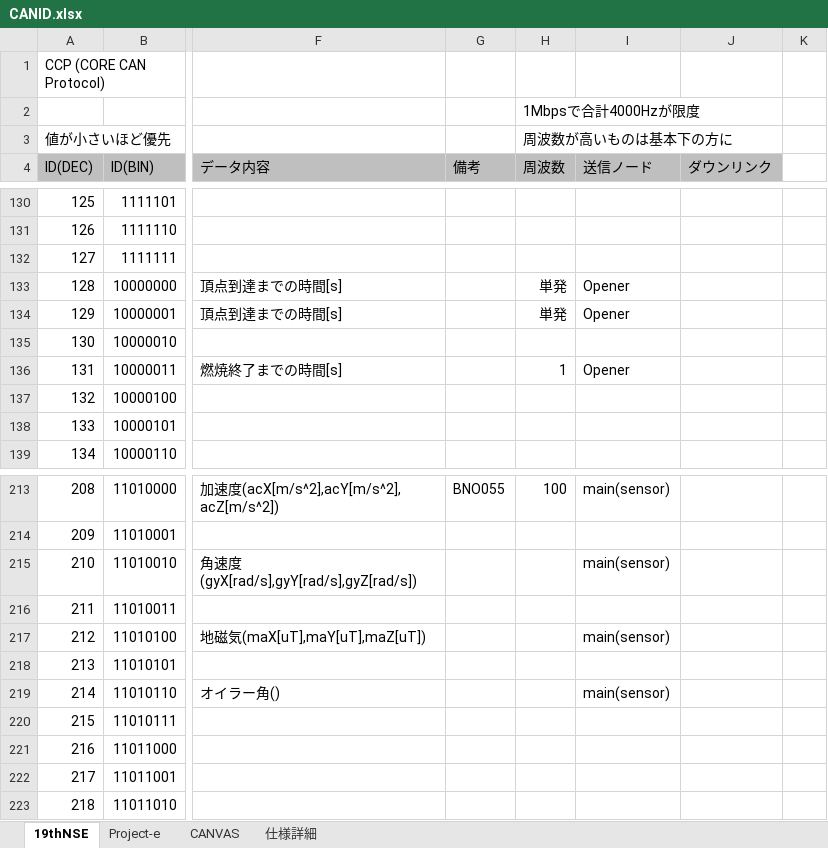
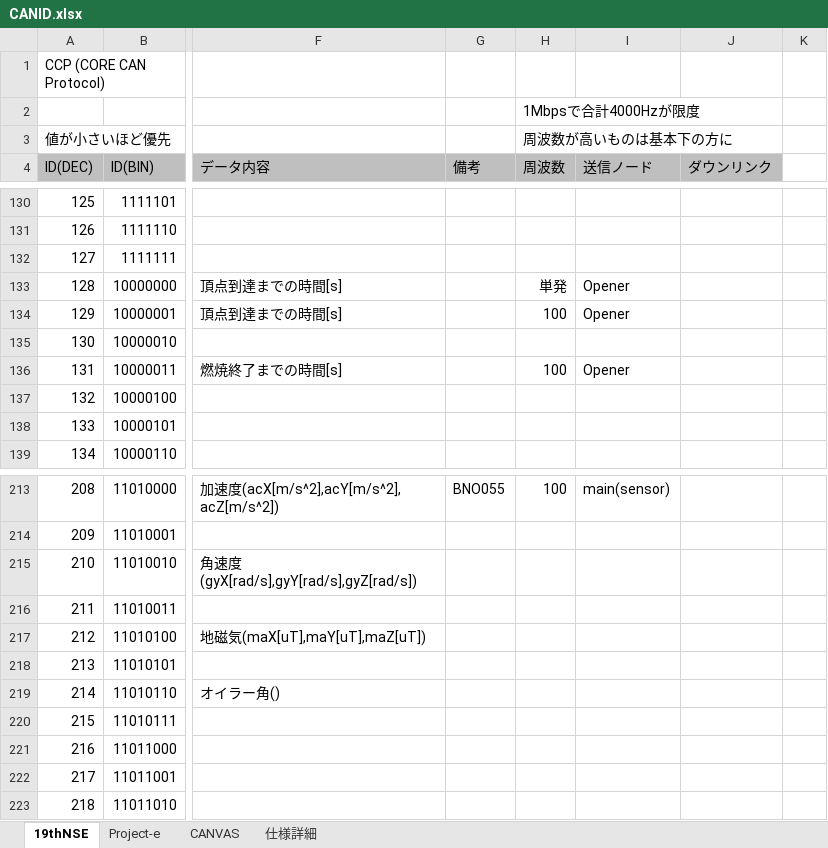
Before and after one commit to core-rocket/CCP, an Excel workbook: CANID.xlsx, sheet 19thNSE, drawn as a sheet; only a part is shown, gaps mark what is left out; values as stored, in another font and other column widths than the file's, no borders; the diff covers the shown part only; the diff names each change by its address in the sheet, - before the commit and + after, or states it on an @@ line.

```diff
--- a/CANID.xlsx (sheet 19thNSE)
+++ b/CANID.xlsx (sheet 19thNSE)
-H134 (周波数): 単発
+H134 (周波数): 100
-H136 (周波数): 1
+H136 (周波数): 100
-I215 (送信ノード): main(sensor)
+I215 (送信ノード): (empty)
-I217 (送信ノード): main(sensor)
+I217 (送信ノード): (empty)
-I219 (送信ノード): main(sensor)
+I219 (送信ノード): (empty)
```
Also changed, not shown: 52 edited cells elsewhere in this sheet.
